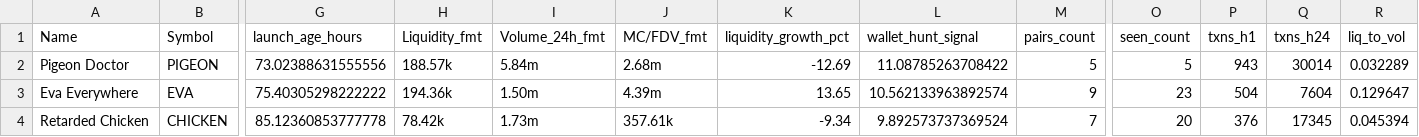
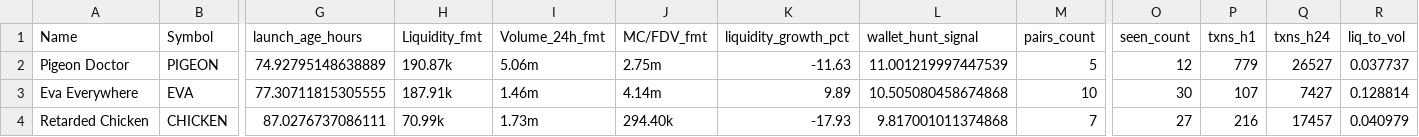
Before and after one commit to ziovajoz/solana-token-csv, a CSV file: output/tokens_72h_7d.csv, drawn as a sheet; only a part is shown, gaps mark what is left out; the diff covers the shown part only; the diff names each change by its address in the sheet, - before the commit and + after, or states it on an @@ line.

```diff
--- a/output/tokens_72h_7d.csv
+++ b/output/tokens_72h_7d.csv
-G2 (launch_age_hours): 73.02388631555556
+G2 (launch_age_hours): 74.92795148638889
-H2 (Liquidity_fmt): 188.57k
+H2 (Liquidity_fmt): 190.87k
-I2 (Volume_24h_fmt): 5.84m
+I2 (Volume_24h_fmt): 5.06m
-J2 (MC/FDV_fmt): 2.68m
+J2 (MC/FDV_fmt): 2.75m
-K2 (liquidity_growth_pct): -12.69
+K2 (liquidity_growth_pct): -11.63
-L2 (wallet_hunt_signal): 11.08785263708422
+L2 (wallet_hunt_signal): 11.001219997447539
-O2 (seen_count): 5
+O2 (seen_count): 12
-P2 (txns_h1): 943
+P2 (txns_h1): 779
-Q2 (txns_h24): 30014
+Q2 (txns_h24): 26527
-R2 (liq_to_vol): 0.032289
+R2 (liq_to_vol): 0.037737
-G3 (launch_age_hours): 75.40305298222222
+G3 (launch_age_hours): 77.30711815305555
-H3 (Liquidity_fmt): 194.36k
+H3 (Liquidity_fmt): 187.91k
-I3 (Volume_24h_fmt): 1.50m
+I3 (Volume_24h_fmt): 1.46m
-J3 (MC/FDV_fmt): 4.39m
+J3 (MC/FDV_fmt): 4.14m
-K3 (liquidity_growth_pct): 13.65
+K3 (liquidity_growth_pct): 9.89
-L3 (wallet_hunt_signal): 10.562133963892574
+L3 (wallet_hunt_signal): 10.505080458674868
-M3 (pairs_count): 9
+M3 (pairs_count): 10
-O3 (seen_count): 23
+O3 (seen_count): 30
-P3 (txns_h1): 504
+P3 (txns_h1): 107
-Q3 (txns_h24): 7604
+Q3 (txns_h24): 7427
-R3 (liq_to_vol): 0.129647
+R3 (liq_to_vol): 0.128814
-G4 (launch_age_hours): 85.12360853777778
+G4 (launch_age_hours): 87.0276737086111
-H4 (Liquidity_fmt): 78.42k
+H4 (Liquidity_fmt): 70.99k
-J4 (MC/FDV_fmt): 357.61k
+J4 (MC/FDV_fmt): 294.40k
-K4 (liquidity_growth_pct): -9.34
+K4 (liquidity_growth_pct): -17.93
-L4 (wallet_hunt_signal): 9.892573737369524
+L4 (wallet_hunt_signal): 9.817001011374868
-O4 (seen_count): 20
+O4 (seen_count): 27
-P4 (txns_h1): 376
+P4 (txns_h1): 216
-Q4 (txns_h24): 17345
+Q4 (txns_h24): 17457
-R4 (liq_to_vol): 0.045394
+R4 (liq_to_vol): 0.040979
```
Also changed, not shown: 1 added row and 20 edited cells elsewhere in this file, output/excluded.csv, output/included.csv, 9 other files.
